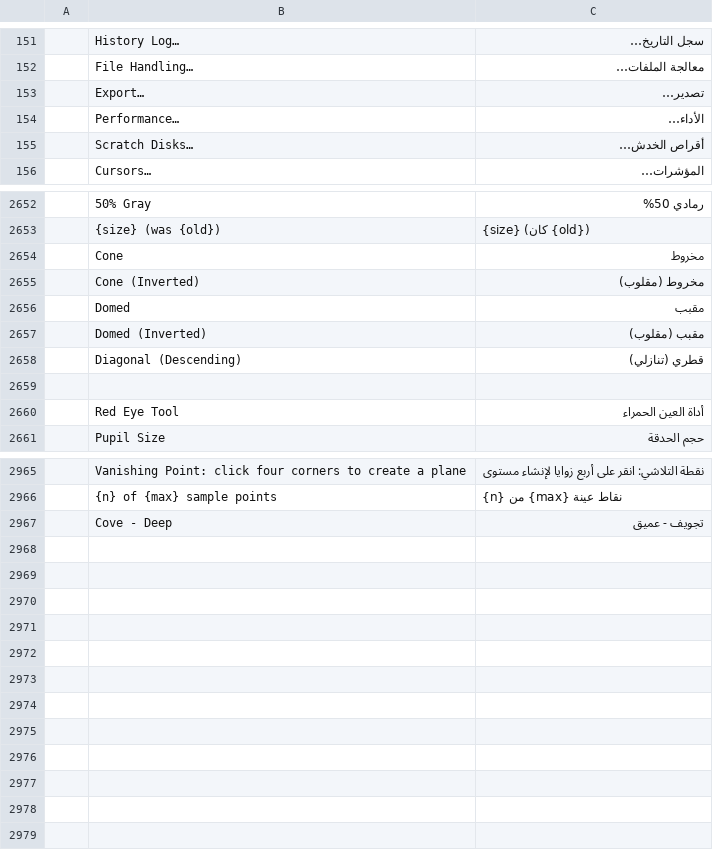
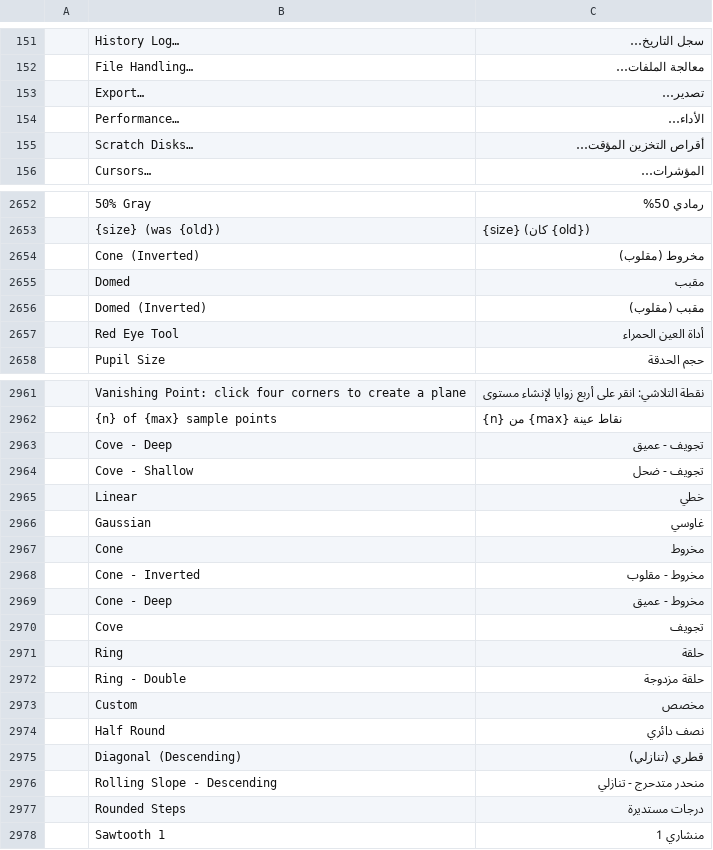
Before and after one commit to 0x524c/photocraft, a TSV file: crates/ui-egui/src/i18n/ar.tsv, drawn as a sheet; only a part is shown, gaps mark what is left out; removed rows and columns are numbered as before the commit, all else as after; the diff covers the shown part only; the diff names each change by its address in the sheet, - before the commit and + after, or states it on an @@ line.

Commit message:
Update ar.tsv

```diff
--- a/crates/ui-egui/src/i18n/ar.tsv
+++ b/crates/ui-egui/src/i18n/ar.tsv
-C155: أقراص الخدش…
+C155: أقراص التخزين المؤقت…
-row 2659: (empty)
+row 2964:  | Cove - Shallow | تجويف - ضحل
+row 2965:  | Linear | خطي
+row 2966:  | Gaussian | غاوسي
@@ row 2654 moved to row 2967: Cone @@
@@ row 2900 moved to row 2968: Cone - Inverted @@
+row 2969:  | Cone - Deep | مخروط - عميق
+row 2970:  | Cove | تجويف
+row 2971:  | Ring | حلقة
+row 2972:  | Ring - Double | حلقة مزدوجة
+row 2973:  | Custom | مخصص
+row 2974:  | Half Round | نصف دائري
@@ row 2658 moved to row 2975: Diagonal (Descending) @@
+row 2976:  | Rolling Slope - Descending | منحدر متدحرج - تنازلي
+row 2977:  | Rounded Steps | درجات مستديرة
+row 2978:  | Sawtooth 1 | منشاري 1
```
Also changed, not shown: 1 edited cell elsewhere in this file.
